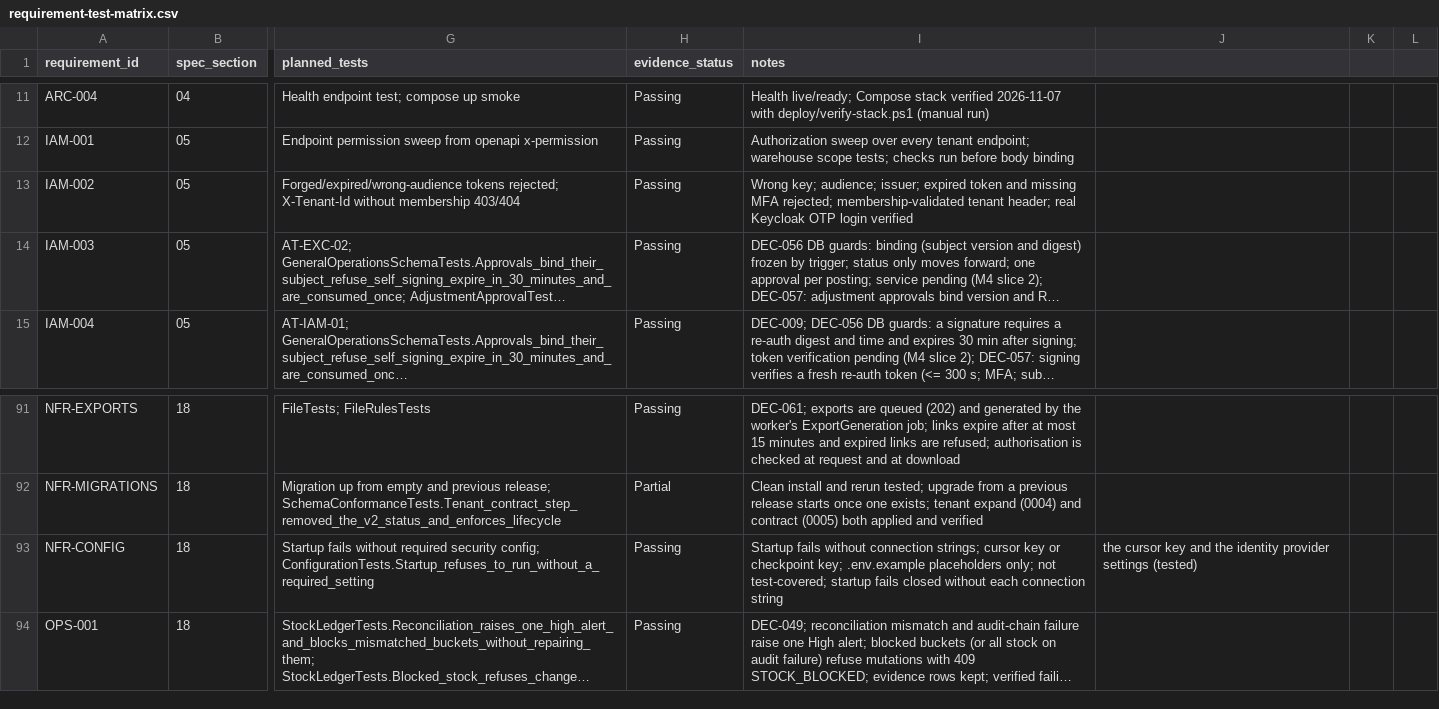
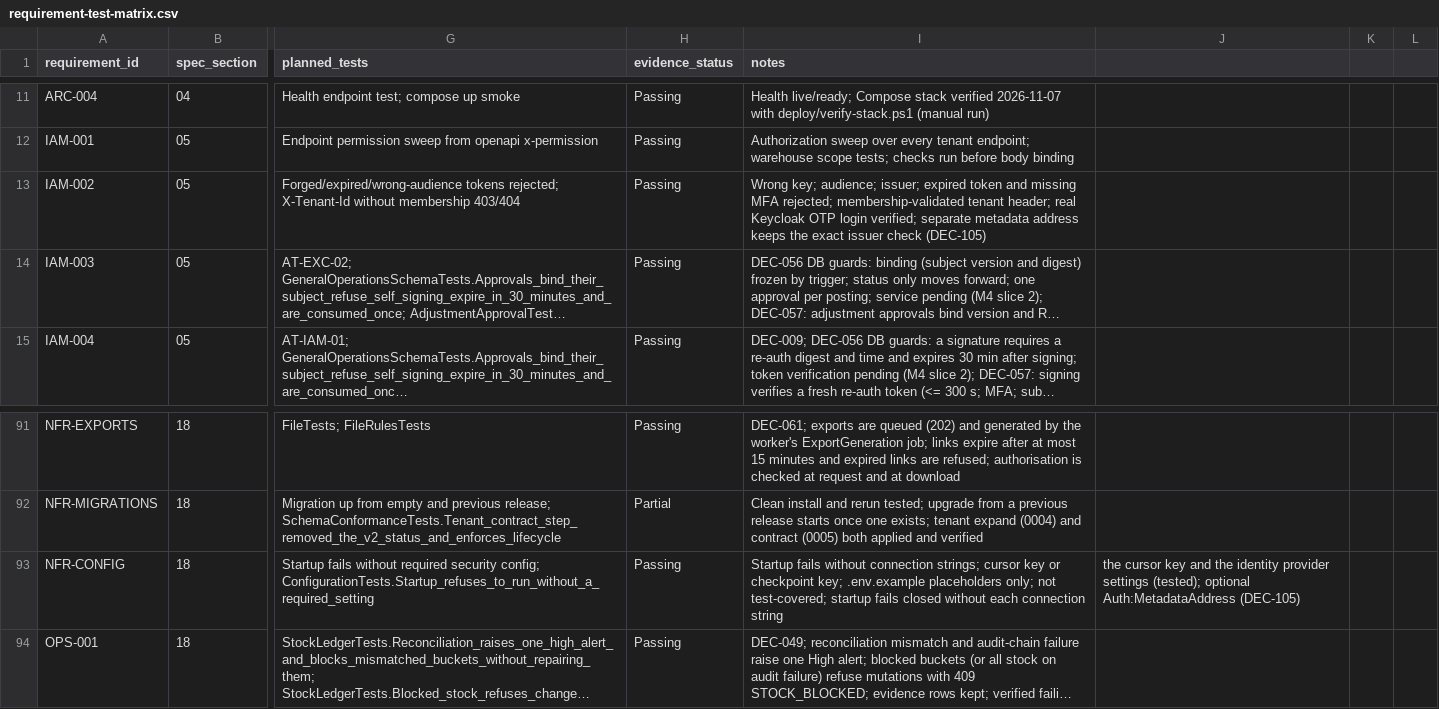
Before and after one commit to FEEVAN1/TrustedInventory, a CSV file: docs/requirement-test-matrix.csv, drawn as a sheet; only a part is shown, gaps mark what is left out; long unchanged cells end in …; the diff names each change by its address in the sheet, - before the commit and + after, or states it on an @@ line.

```diff
--- a/docs/requirement-test-matrix.csv
+++ b/docs/requirement-test-matrix.csv
-I13 (notes): …OTP login verified
+I13 (notes): …OTP login verified; separate metadata address keeps the exact issuer check (DEC-105)
-J93: …provider settings (tested)
+J93: …provider settings (tested); optional Auth:MetadataAddress (DEC-105)
```
Also changed, not shown: 10 other files.
